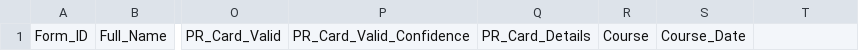
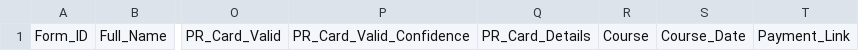
Before and after one commit to Hanqi0503/Registration-Verification-System, a CSV file: src/data/registration_data.csv, drawn as a sheet; only a part is shown, gaps mark what is left out; the diff names each change by its address in the sheet, - before the commit and + after, or states it on an @@ line.

```diff
--- a/src/data/registration_data.csv
+++ b/src/data/registration_data.csv
-T1: (empty)
+T1: Payment_Link
```
Also changed, not shown: 9 other files.
